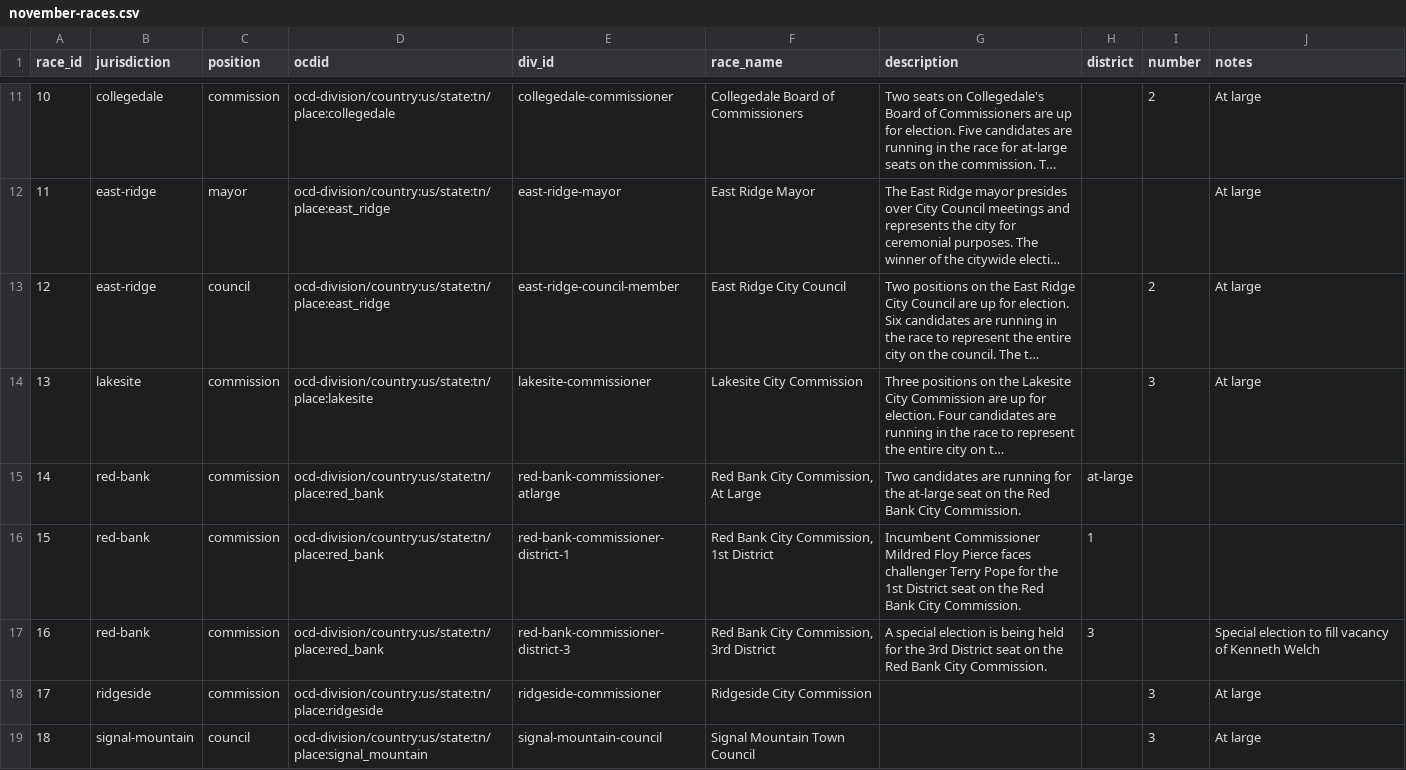
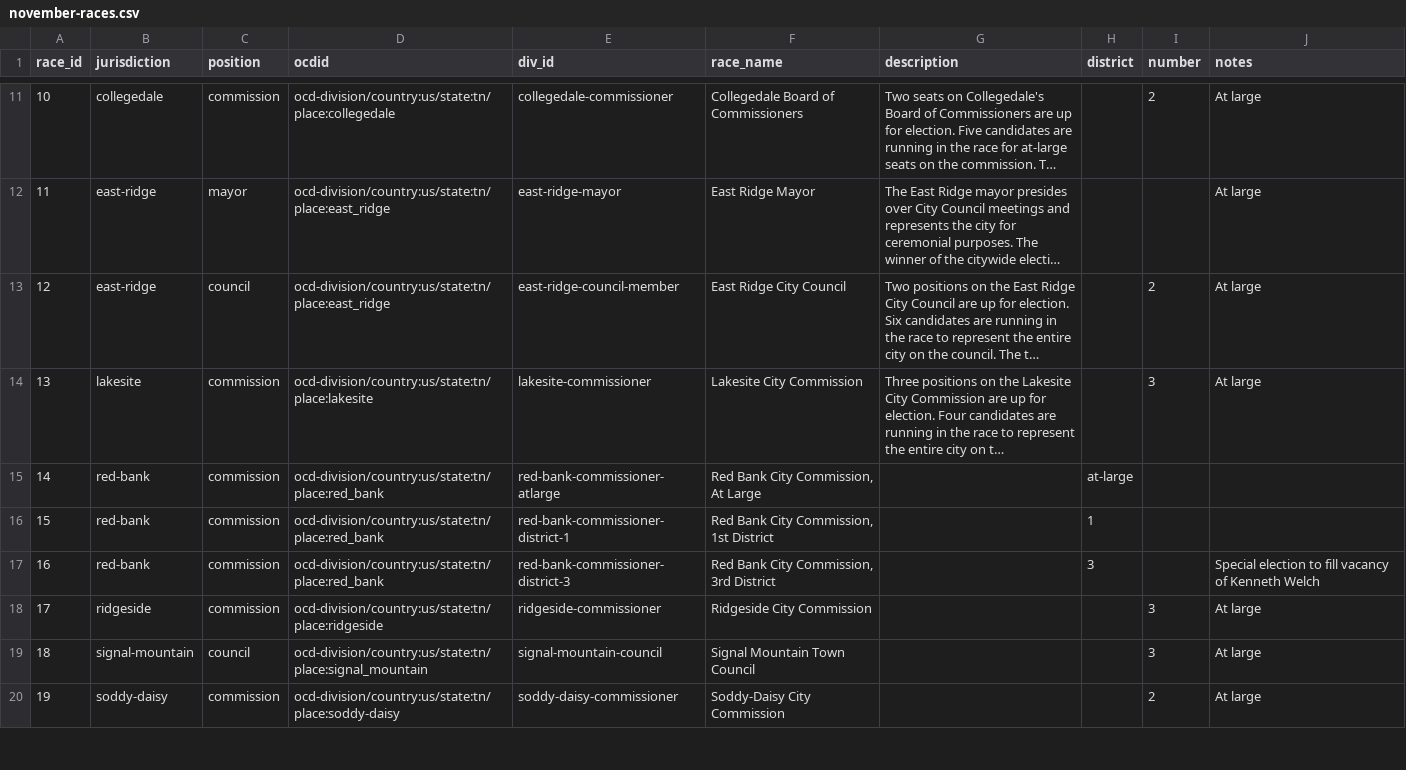
Before and after one commit to NoogaNews/election-guide, a CSV file: _data/november-races.csv, drawn as a sheet; only a part is shown, gaps mark what is left out; the shorter side is filled out with more unchanged rows; long unchanged cells end in …; the diff names each change by its address in the sheet, - before the commit and + after, or states it on an @@ line.

Commit message:
Remove race description

```diff
--- a/_data/november-races.csv
+++ b/_data/november-races.csv
-G15 (description): Two candidates are running for the at-large seat on the Red Bank City Commission.
+G15 (description): (empty)
-G16 (description): Incumbent Commissioner Mildred Floy Pierce faces challenger Terry Pope for the 1st District seat on the Red Bank City Commission.
+G16 (description): (empty)
-G17 (description): A special election is being held for the 3rd District seat on the Red Bank City Commission.
+G17 (description): (empty)
```
Also changed, not shown: 1 other file.
